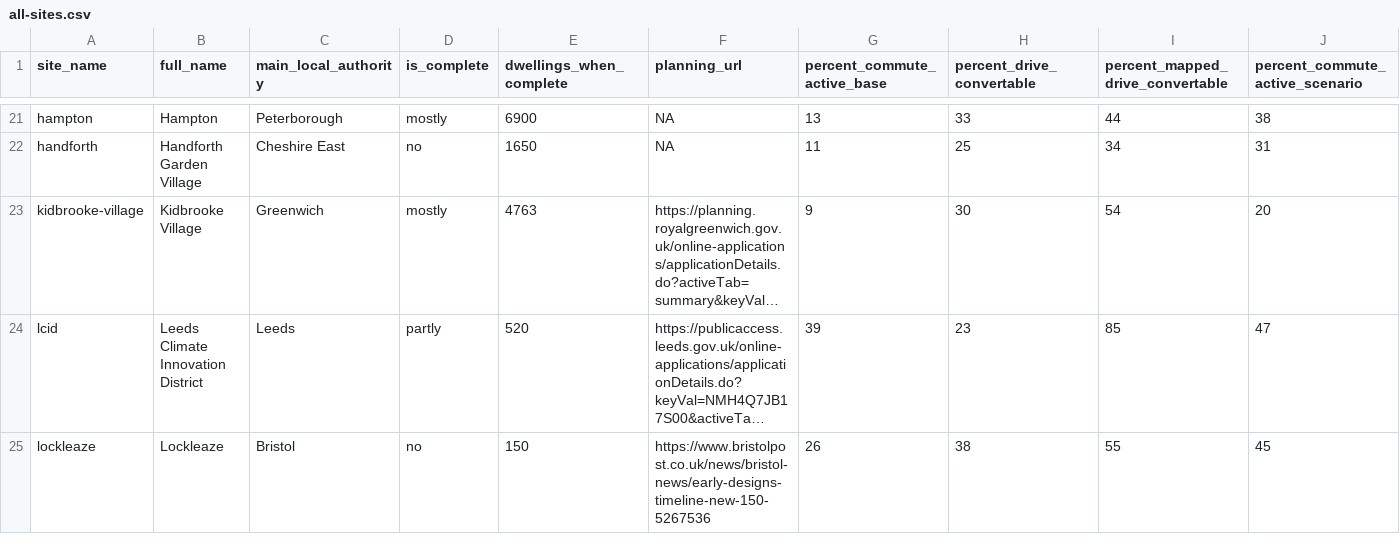
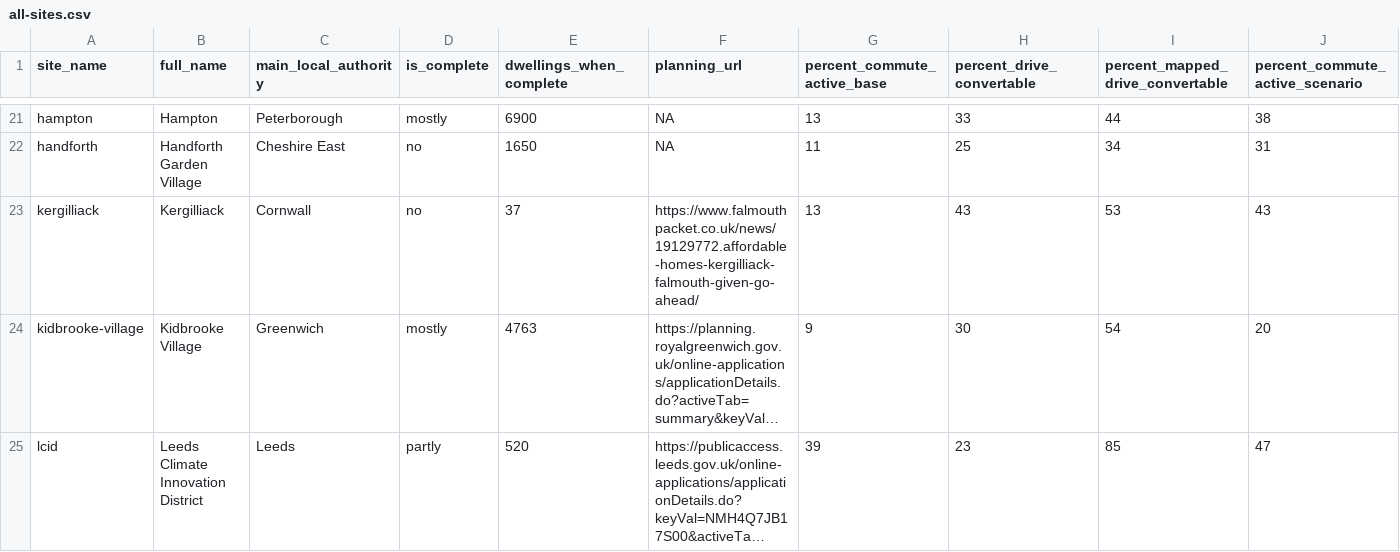
Before and after one commit to cyipt/actdev, a CSV file: data-small/all-sites.csv, drawn as a sheet; only a part is shown, gaps mark what is left out; the shorter side is filled out with more unchanged rows; long unchanged cells end in …; rows hold the shown columns only; the diff names each change by its address in the sheet, - before the commit and + after, or states it on an @@ line.

Commit message:
New Site: Kergilliack

```diff
--- a/data-small/all-sites.csv
+++ b/data-small/all-sites.csv
+row 23: kergilliack | Kergilliack | Cornwall | no | 37 | https://www.falmouthpacket.co.uk/news/19129772.affordable-homes-kergilliack-falmouth-given-go-ahead/ | 13 | 43 | 53 | 43
```
Also changed, not shown: data-small/mode-share-sites-baseline.csv, data-small/mode-share-sites-goactive.csv, 28 other files.
